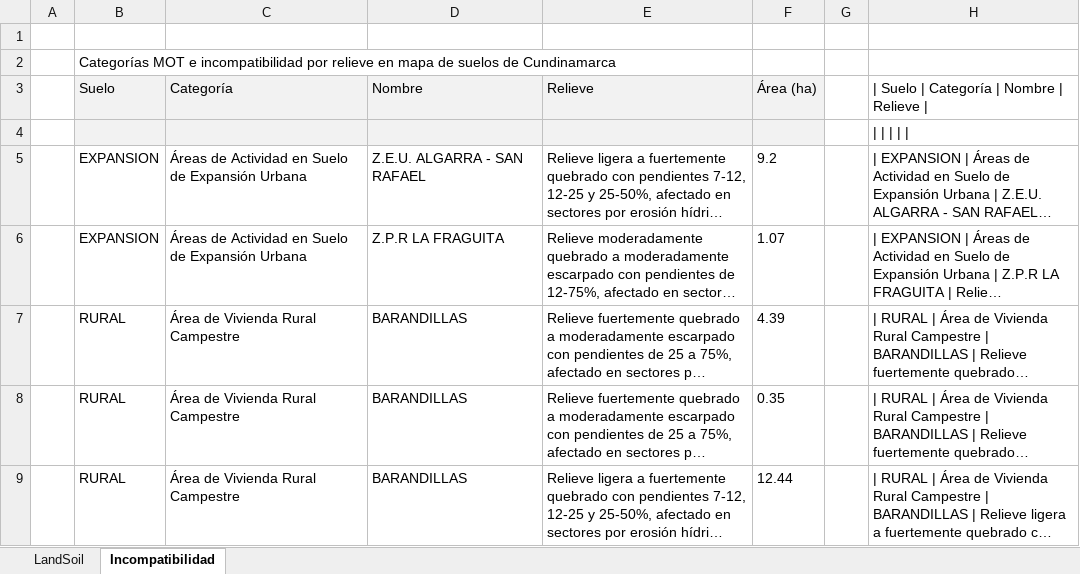
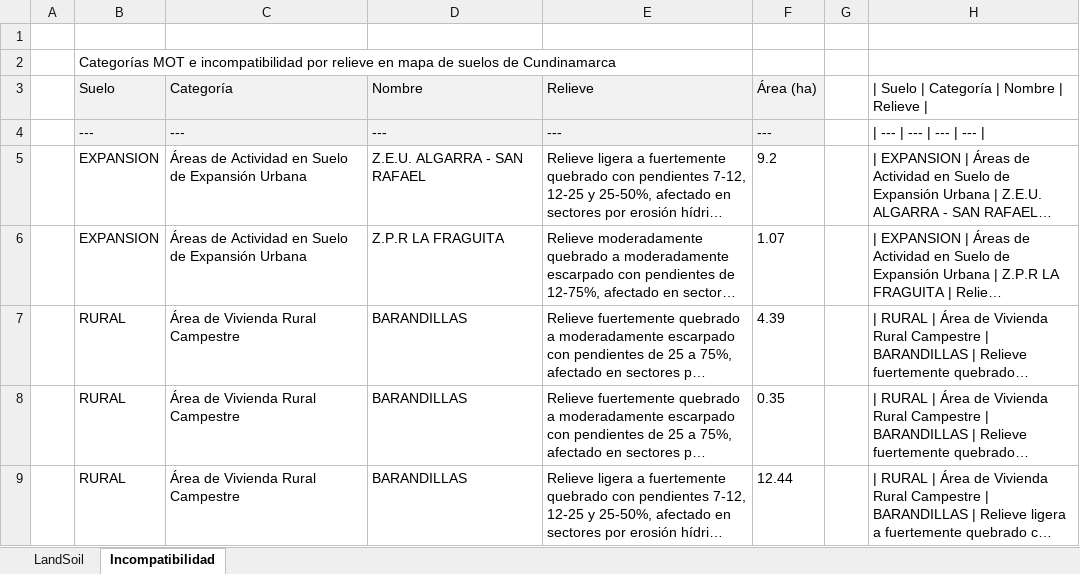
Before and after one commit to rcfdtools/R.SIGE, an Excel workbook: activity/LandSoil/LandSoil.xlsx, sheet Incompatibilidad, drawn as a sheet; only a part is shown; long unchanged cells end in …; values as stored, in another font and other column widths than the file's, no borders; removed rows and columns are numbered as before the commit, all else as after; the diff names each change by its address in the sheet, - before the commit and + after, or states it on an @@ line.

Commit message:
General update.

```diff
--- a/activity/LandSoil/LandSoil.xlsx (sheet Incompatibilidad)
+++ b/activity/LandSoil/LandSoil.xlsx (sheet Incompatibilidad)
-row 4: (empty)
+row 4:  | --- | --- | --- | --- | --- |  | | --- | --- | --- | ---
```
